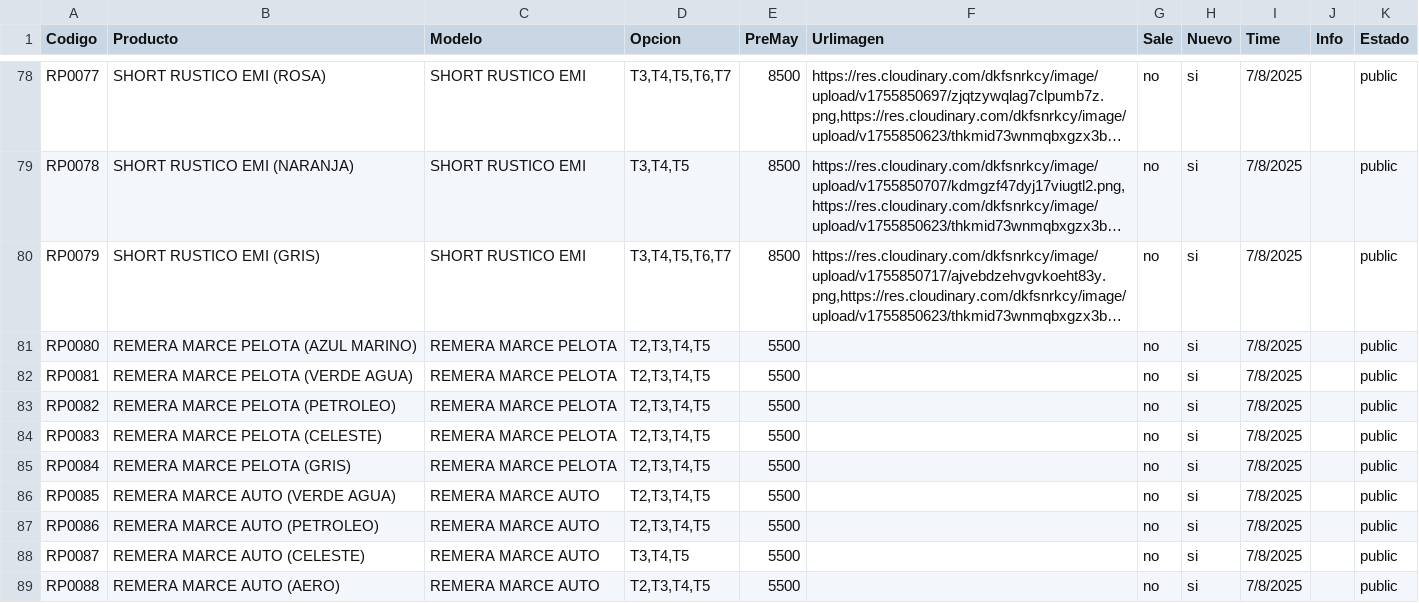
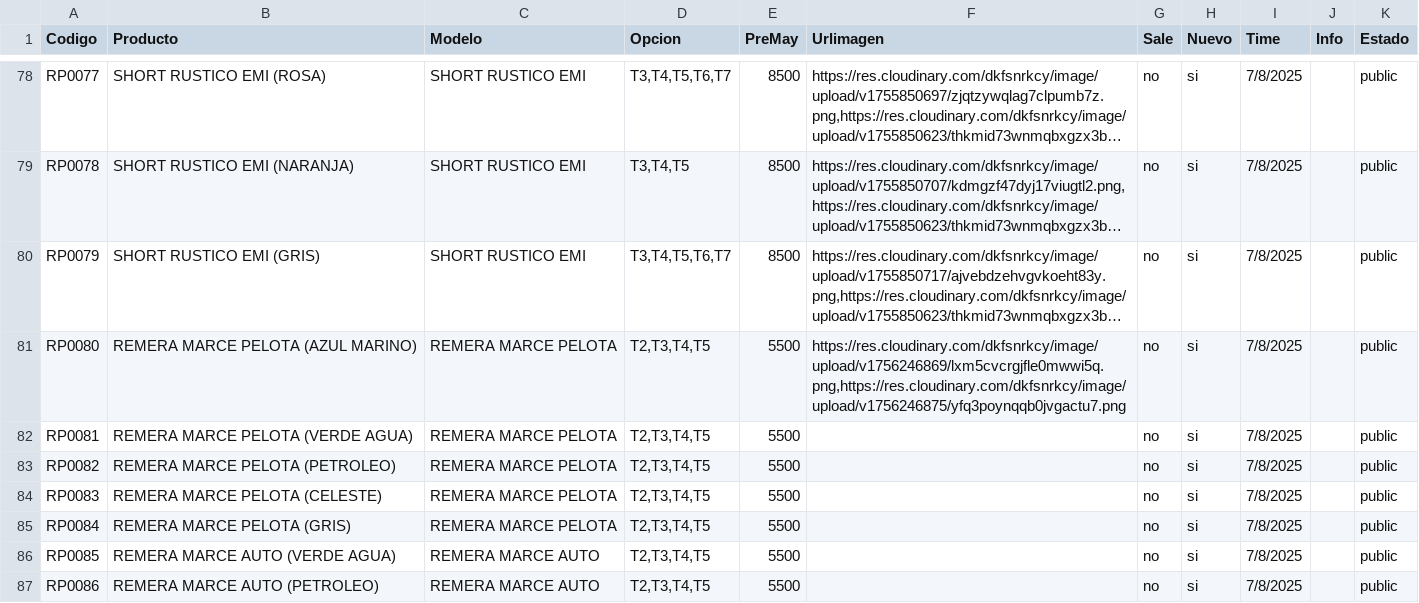
Before and after one commit to Balcaz/verificador-csv, a CSV file: ropa.csv, drawn as a sheet; only a part is shown, gaps mark what is left out; the shorter side is filled out with more unchanged rows; long unchanged cells end in …; the diff names each change by its address in the sheet, - before the commit and + after, or states it on an @@ line.

Commit message:
Actualizo ropa.csv desde UI

```diff
--- a/ropa.csv
+++ b/ropa.csv
-F81 (Urlimagen): (empty)
+F81 (Urlimagen): https://res.cloudinary.com/dkfsnrkcy/image/upload/v1756246869/lxm5cvcrgjfle0mwwi5q.png,https://res.cloudinary.com/dkfsnrkcy/image/upload/v1756246875/yfq3poynqqb0jvgactu7.png
```
